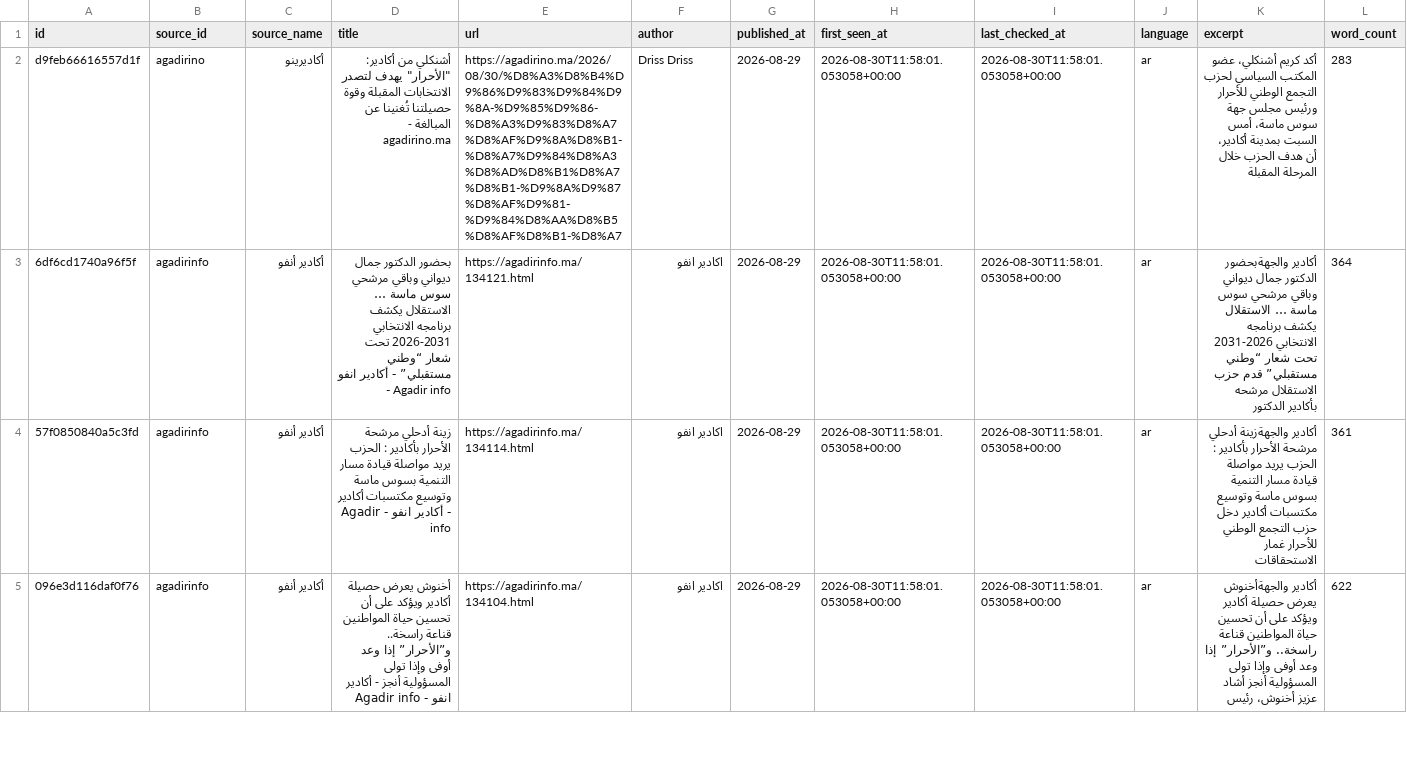
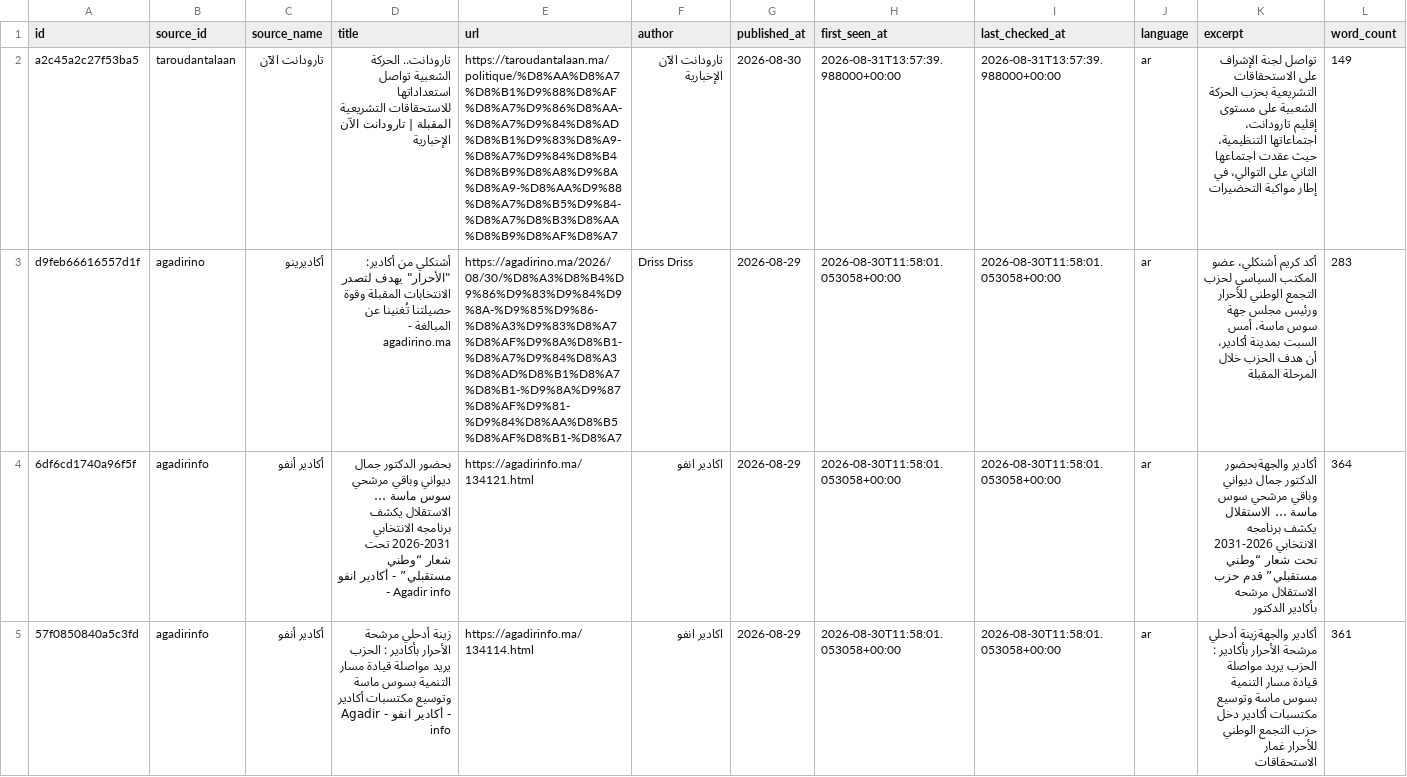
Before and after one commit to abdellatiflasri70-wq/SoussMassaMonitor, a CSV file: data/news.csv, drawn as a sheet; only a part is shown; the shorter side is filled out with more unchanged rows; rows hold the shown columns only; the diff names each change by its address in the sheet, - before the commit and + after, or states it on an @@ line.

```diff
--- a/data/news.csv
+++ b/data/news.csv
+row 2: a2c45a2c27f53ba5 | taroudantalaan | تارودانت الآن | تارودانت.. الحركة الشعبية تواصل استعداداتها للاستحقاقات التشريعية المقبلة | تارودانت الآن الإخبارية | https://taroudantalaan.ma/politique/%D8%AA%D8%A7%D8%B1%D9%88%D8%AF%D8%A7%D9%86%D8%AA-%D8%A7%D9%84%D8%AD%D8%B1%D9%83%D8%A9-%D8%A7%D9%84%D8%B4%D8%B9%D8%A8%D9%8A%D8%A9-%D8%AA%D9%88%D8%A7%D8%B5%D9%84-%D8%A7%D8%B3%D8%AA%D8%B9%D8%AF%D8%A7 | تارودانت الآن الإخبارية | 2026-08-30 | 2026-08-31T13:57:39.988000+00:00 | 2026-08-31T13:57:39.988000+00:00 | ar | تواصل لجنة الإشراف على الاستحقاقات التشريعية بحزب الحركة الشعبية على مستوى إقليم تارودانت، اجتماعاتها التنظيمية، حيث عقدت اجتماعها الثاني على التوالي، في إطار مواكبة التحضيرات | 149
```
Also changed, not shown: 4 other files.
